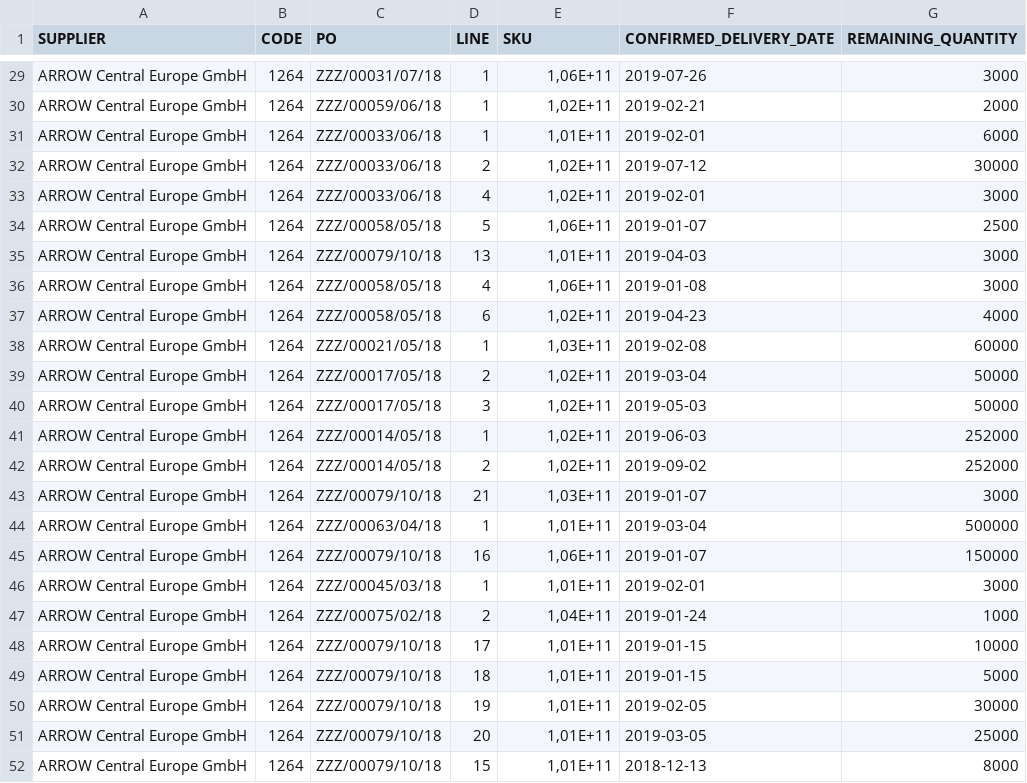
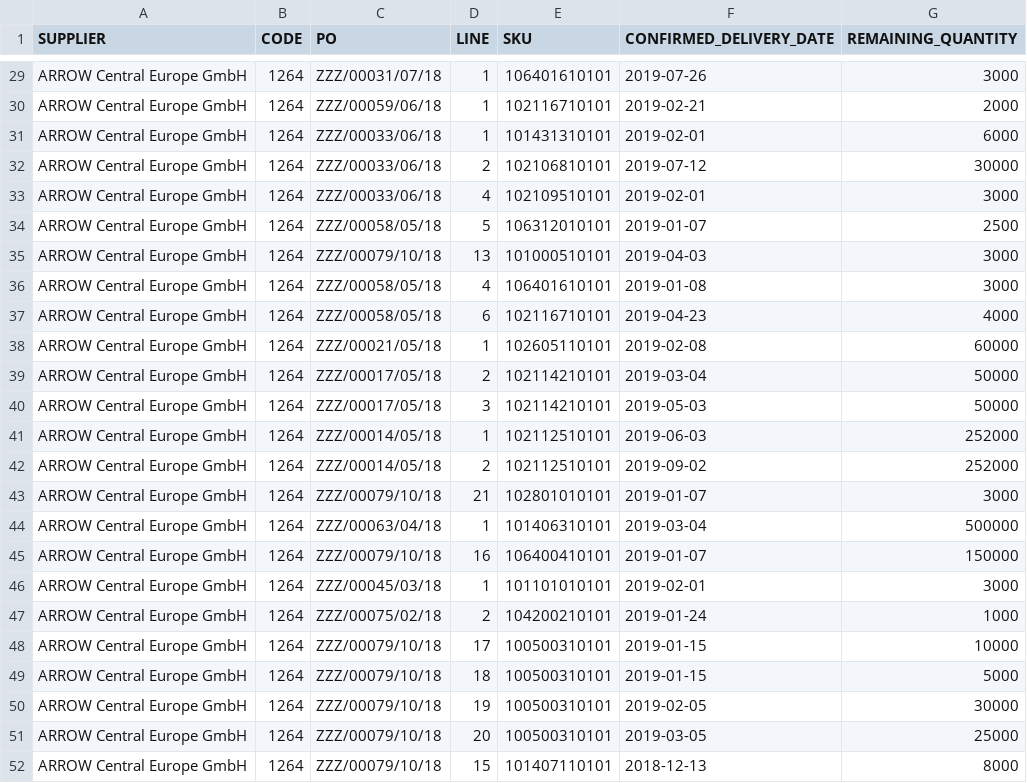
Before and after one commit to chwostian/PurchaseOrderUpdateSimplified, a CSV file: src/main/webapp/resources/Kopia pliku Backlog Fibar 14112018-2.csv, drawn as a sheet; only a part is shown, gaps mark what is left out; the diff covers the shown part only; the diff names each change by its address in the sheet, - before the commit and + after, or states it on an @@ line.

```diff
--- a/src/main/webapp/resources/Kopia pliku Backlog Fibar 14112018-2.csv
+++ b/src/main/webapp/resources/Kopia pliku Backlog Fibar 14112018-2.csv
-E29 (SKU): 1,06E+11
+E29 (SKU): 106401610101
-E30 (SKU): 1,02E+11
+E30 (SKU): 102116710101
-E31 (SKU): 1,01E+11
+E31 (SKU): 101431310101
-E32 (SKU): 1,02E+11
+E32 (SKU): 102106810101
-E33 (SKU): 1,02E+11
+E33 (SKU): 102109510101
-E34 (SKU): 1,06E+11
+E34 (SKU): 106312010101
-E35 (SKU): 1,01E+11
+E35 (SKU): 101000510101
-E36 (SKU): 1,06E+11
+E36 (SKU): 106401610101
-E37 (SKU): 1,02E+11
+E37 (SKU): 102116710101
-E38 (SKU): 1,03E+11
+E38 (SKU): 102605110101
-E39:E40 (SKU): 1,02E+11
+E39:E40 (SKU): 102114210101
-E41:E42 (SKU): 1,02E+11
+E41:E42 (SKU): 102112510101
-E43 (SKU): 1,03E+11
+E43 (SKU): 102801010101
-E44 (SKU): 1,01E+11
+E44 (SKU): 101406310101
-E45 (SKU): 1,06E+11
+E45 (SKU): 106400410101
-E46 (SKU): 1,01E+11
+E46 (SKU): 101101010101
-E47 (SKU): 1,04E+11
+E47 (SKU): 104200210101
-E48:E51 (SKU): 1,01E+11
+E48:E51 (SKU): 100500310101
-E52 (SKU): 1,01E+11
+E52 (SKU): 101407110101
```
Also changed, not shown: 27 edited cells elsewhere in this file, 3 other files.
